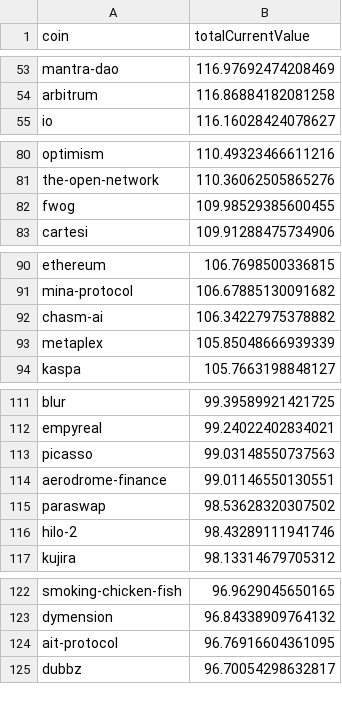
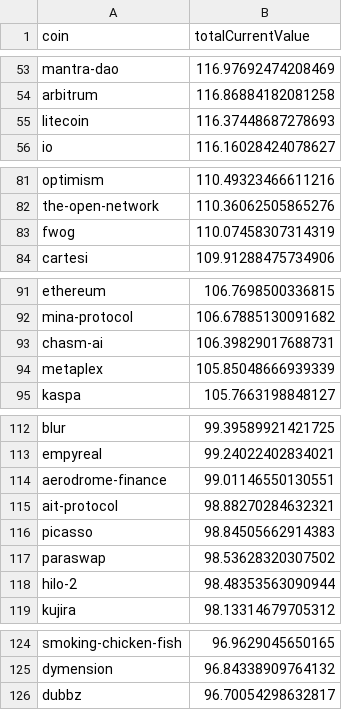
Before and after one commit to 0xmountaintop/coin-strength, a CSV file: results/2025/01/2025-01-09.csv, drawn as a sheet; only a part is shown, gaps mark what is left out; the diff covers the shown part only.

Commit message:
update for 2025-01-09

```diff
--- a/results/2025/01/2025-01-09.csv
+++ b/results/2025/01/2025-01-09.csv
@@ -54,2 +54,3 @@ mantra-dao,116.97692474208469
 arbitrum,116.86884182081258
+litecoin,116.37448687278693
 io,116.16028424078627
@@ -81,3 +82,3 @@ optimism,110.49323466611216
 the-open-network,110.36062505865276
-fwog,109.98529385600455
+fwog,110.07458307314319
 cartesi,109.91288475734906
@@ -91,3 +92,3 @@ ethereum,106.7698500336815
 mina-protocol,106.67885130091682
-chasm-ai,106.34227975378882
+chasm-ai,106.39829017688731
 metaplex,105.85048666939339
@@ -112,6 +113,7 @@ blur,99.39589921421725
 empyreal,99.24022402834021
-picasso,99.03148550737563
 aerodrome-finance,99.01146550130551
+ait-protocol,98.88270284632321
+picasso,98.84505662914383
 paraswap,98.53628320307502
-hilo-2,98.43289111941746
+hilo-2,98.48353563090944
 kujira,98.13314679705312
@@ -123,3 +125,2 @@ smoking-chicken-fish,96.9629045650165
 dymension,96.84338909764132
-ait-protocol,96.76916604361095
 dubbz,96.70054298632817
```
Also changed, not shown: 5 edited cells elsewhere in this file.
